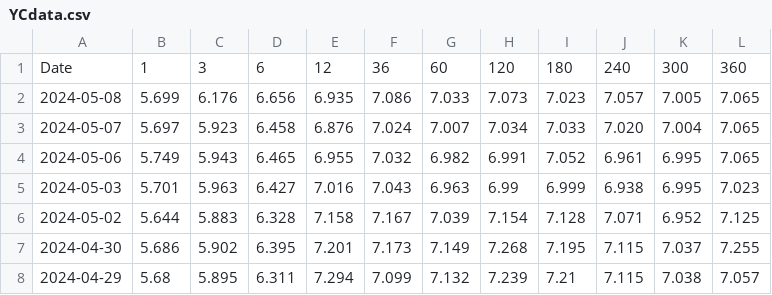
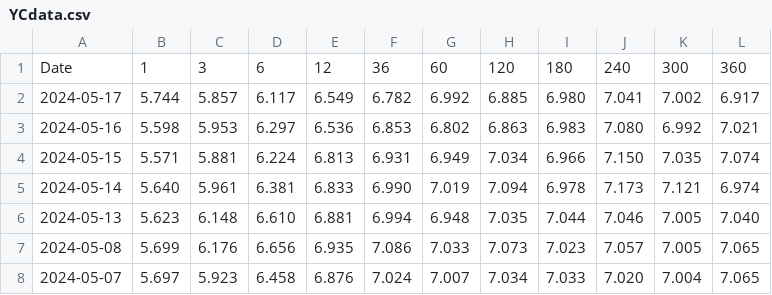
Before and after one commit to iputusukmaFEBUI/YieldCurve, a CSV file: YCdata.csv, drawn as a sheet; only a part is shown; the shorter side is filled out with more unchanged rows; the diff names each change by its address in the sheet, - before the commit and + after, or states it on an @@ line.

Commit message:
Add files via upload

```diff
--- a/YCdata.csv
+++ b/YCdata.csv
+row 2: 2024-05-17 | 5.744 | 5.857 | 6.117 | 6.549 | 6.782 | 6.992 | 6.885 | 6.980 | 7.041 | 7.002 | 6.917
+row 3: 2024-05-16 | 5.598 | 5.953 | 6.297 | 6.536 | 6.853 | 6.802 | 6.863 | 6.983 | 7.080 | 6.992 | 7.021
+row 4: 2024-05-15 | 5.571 | 5.881 | 6.224 | 6.813 | 6.931 | 6.949 | 7.034 | 6.966 | 7.150 | 7.035 | 7.074
+row 5: 2024-05-14 | 5.640 | 5.961 | 6.381 | 6.833 | 6.990 | 7.019 | 7.094 | 6.978 | 7.173 | 7.121 | 6.974
+row 6: 2024-05-13 | 5.623 | 6.148 | 6.610 | 6.881 | 6.994 | 6.948 | 7.035 | 7.044 | 7.046 | 7.005 | 7.040
```
